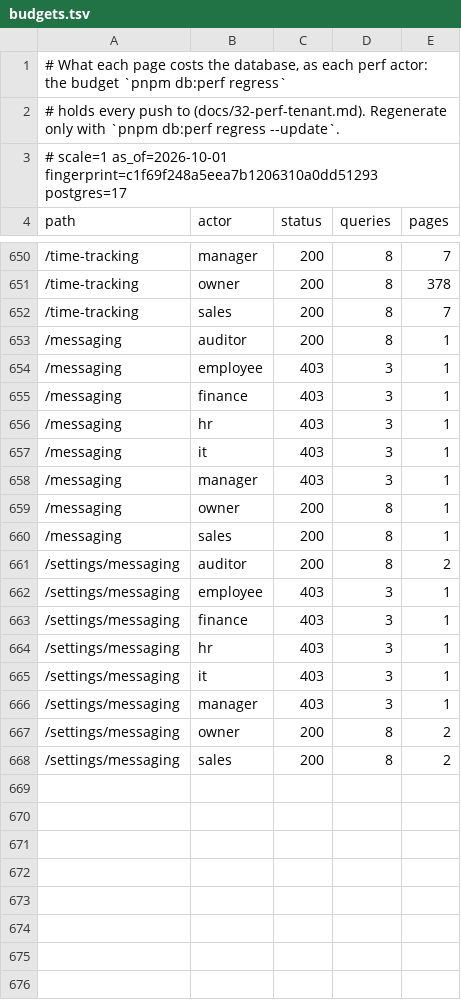
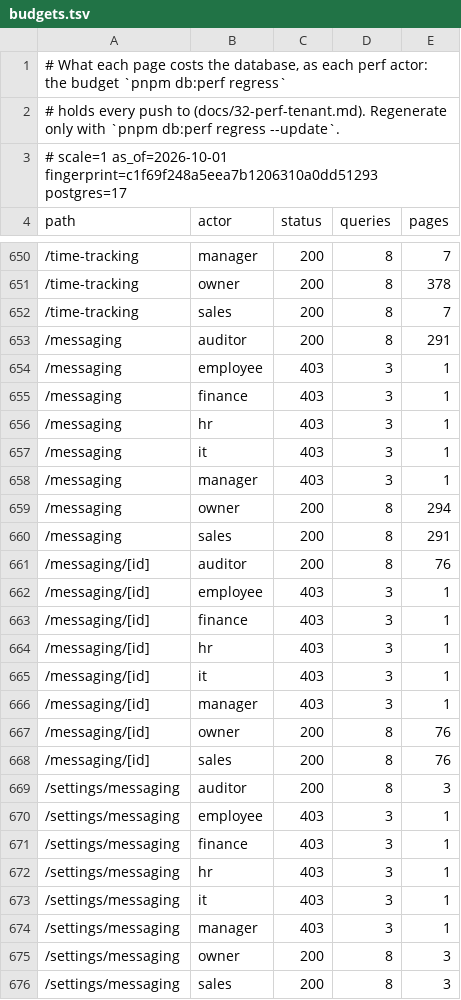
Before and after one commit to banerjed/kaaj, a TSV file: packages/database/perf/budgets.tsv, drawn as a sheet; only a part is shown, gaps mark what is left out.

```diff
--- a/packages/database/perf/budgets.tsv
+++ b/packages/database/perf/budgets.tsv
@@ -652,3 +652,3 @@ path	actor	status	queries	pages
 /time-tracking	sales	200	8	7
-/messaging	auditor	200	8	1
+/messaging	auditor	200	8	291
 /messaging	employee	403	3	1
@@ -658,5 +658,13 @@ path	actor	status	queries	pages
 /messaging	manager	403	3	1
-/messaging	owner	200	8	1
-/messaging	sales	200	8	1
-/settings/messaging	auditor	200	8	2
+/messaging	owner	200	8	294
+/messaging	sales	200	8	291
+/messaging/[id]	auditor	200	8	76
+/messaging/[id]	employee	403	3	1
+/messaging/[id]	finance	403	3	1
+/messaging/[id]	hr	403	3	1
+/messaging/[id]	it	403	3	1
+/messaging/[id]	manager	403	3	1
+/messaging/[id]	owner	200	8	76
+/messaging/[id]	sales	200	8	76
+/settings/messaging	auditor	200	8	3
 /settings/messaging	employee	403	3	1
@@ -666,3 +674,3 @@ path	actor	status	queries	pages
 /settings/messaging	manager	403	3	1
-/settings/messaging	owner	200	8	2
-/settings/messaging	sales	200	8	2
+/settings/messaging	owner	200	8	3
+/settings/messaging	sales	200	8	3
```
Also changed, not shown: 9 other files.
